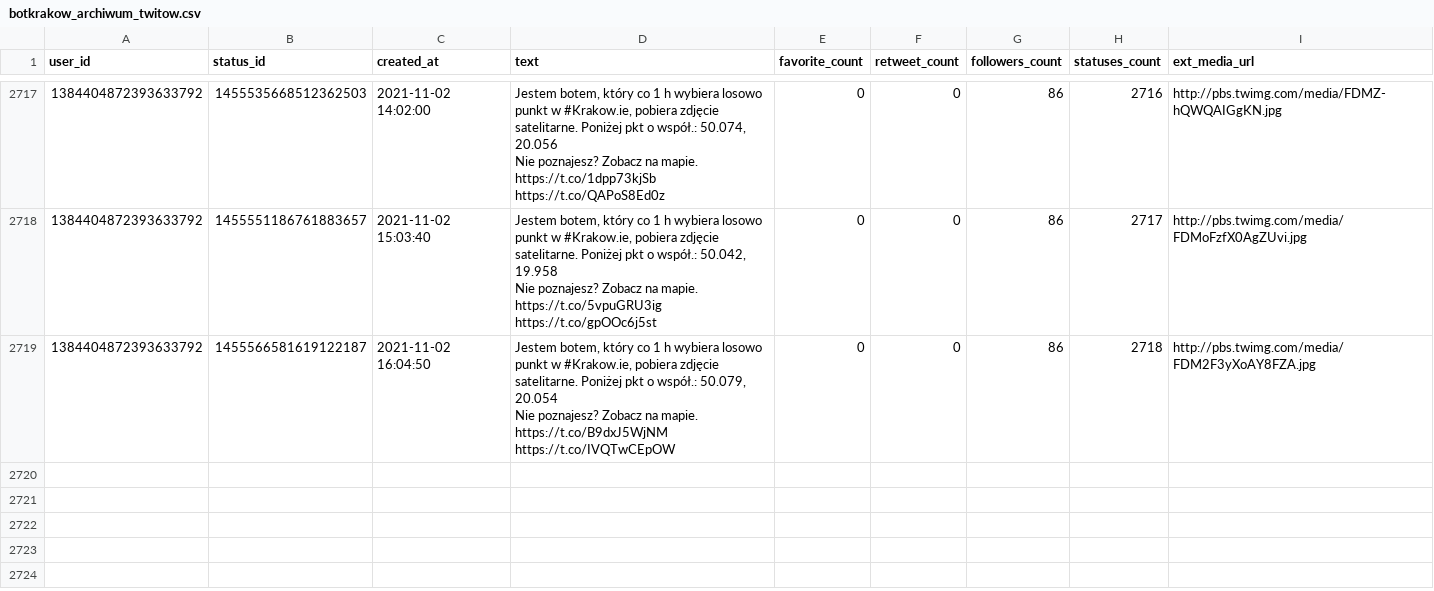
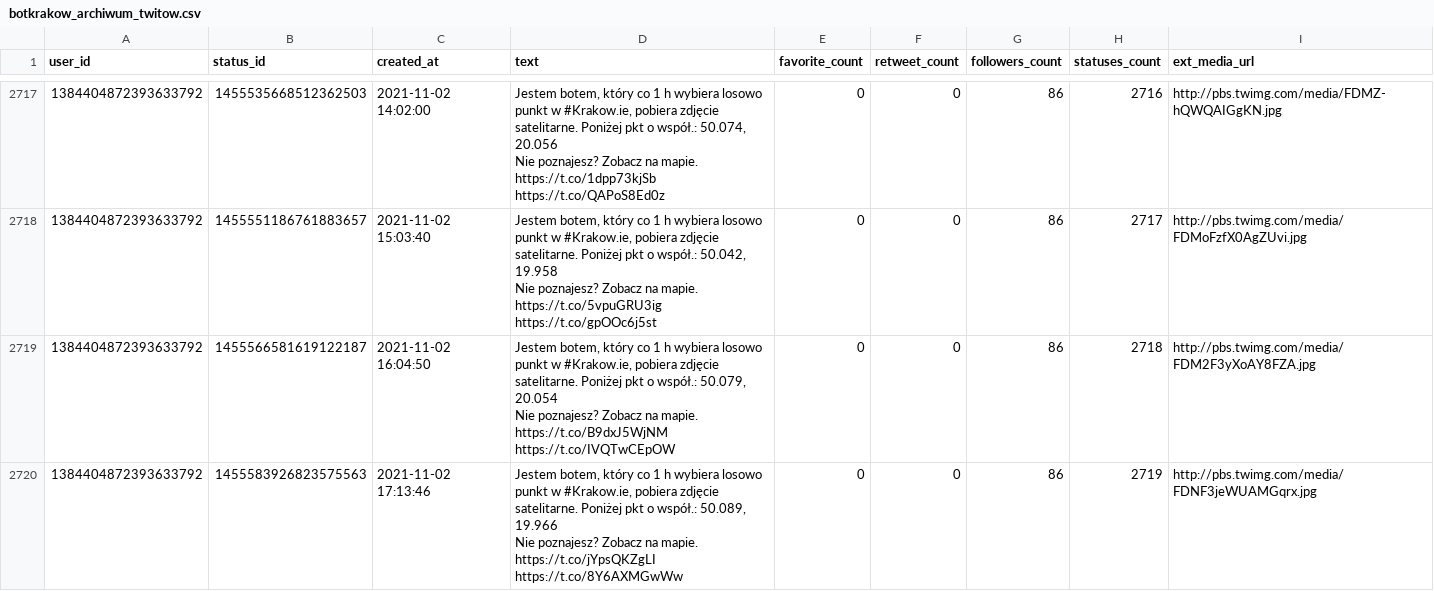
Before and after one commit to sms1962/botblog, a CSV file: data/botkrakow_archiwum_twitow.csv, drawn as a sheet; only a part is shown, gaps mark what is left out; ↵ is a line break in a cell; the diff names each change by its address in the sheet, - before the commit and + after, or states it on an @@ line.

Commit message:
Zapisanie nowych twitow botkrakow

```diff
--- a/data/botkrakow_archiwum_twitow.csv
+++ b/data/botkrakow_archiwum_twitow.csv
+row 2720: 1384404872393633792 | 1455583926823575563 | 2021-11-02 17:13:46 | Jestem botem, który co 1 h wybiera losowo punkt w #Krakow.ie, pobiera zdjęcie satelitarne. Poniżej pkt o współ.: 50.089, 19.966 ↵ Nie poznajesz? Zobacz na mapie. https://t.co/jYpsQKZgLI https://t.co/8Y6AXMGwWw | 0 | 0 | 86 | 2719 | http://pbs.twimg.com/media/FDNF3jeWUAMGqrx.jpg
```
Also changed, not shown: 1 other file.
